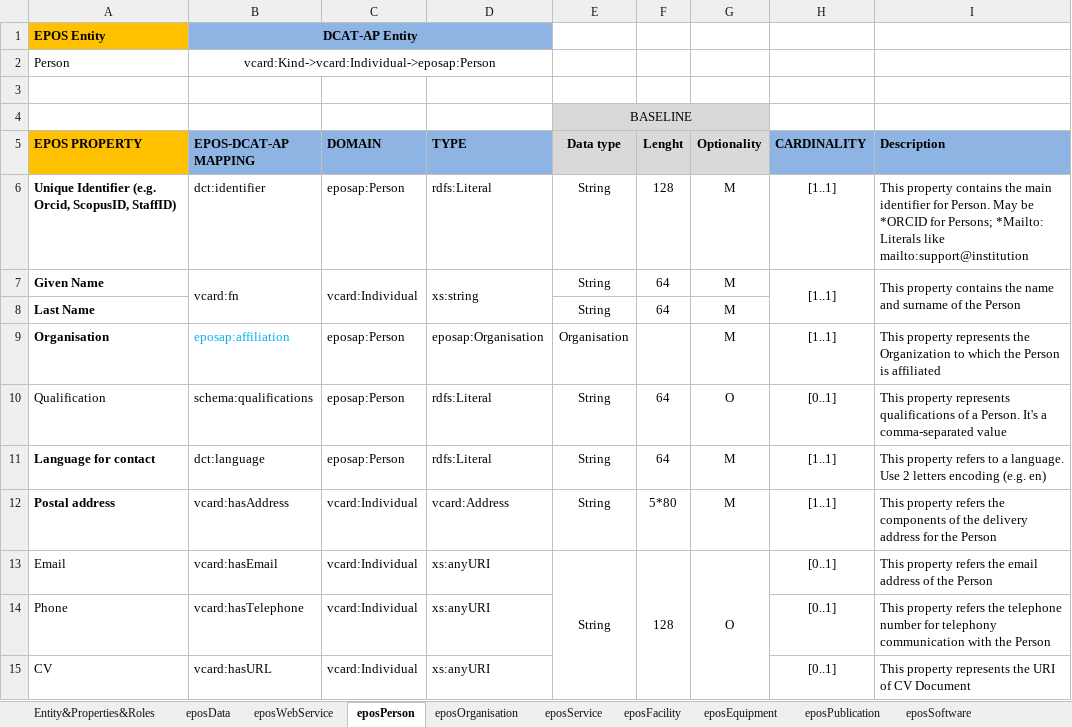
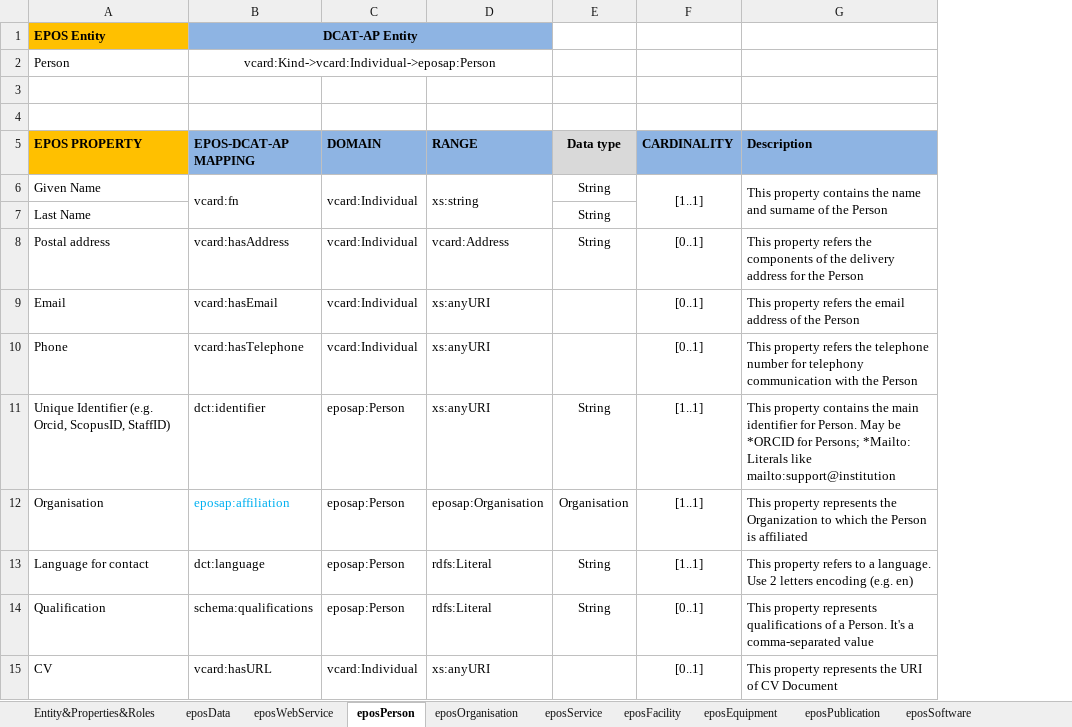
Before and after one commit to epos-eu/EPOS-DCAT-AP, an Excel workbook: docs/EPOS_DCAT-AP_Vocabulary_and_Specification.xlsx, sheet eposPerson, drawn as a sheet; values as stored, in another font and other column widths than the file's, no borders; removed rows and columns are numbered as before the commit, all else as after; the diff names each change by its address in the sheet, - before the commit and + after, or states it on an @@ line.

```diff
--- a/docs/EPOS_DCAT-AP_Vocabulary_and_Specification.xlsx (sheet eposPerson)
+++ b/docs/EPOS_DCAT-AP_Vocabulary_and_Specification.xlsx (sheet eposPerson)
-column F (Lenght), rows 7-10: 64 | 64 |  | 64
-column G (Optionality), rows 7-10: M | M | M | O
-E4 (Data type): BASELINE
+E4 (Data type): (empty)
-E4 fill: #D9D9D9
+E4 fill: none
-E4:G4 merged
-D5: TYPE
+D5: RANGE
-row 6: Unique Identifier (e.g. Orcid, ScopusID, StaffID) | dct:identifier | eposap:Person | rdfs:Literal | String | 128 | M | [1..1] | This property contains the main identifier for Person. May be *ORCID for Persons; *Mailto: Literals like mailto:support@institution
-A6:A7 bold: on
+A6:A7 bold: off
+row 8: Postal address | vcard:hasAddress | vcard:Individual | vcard:Address | String | [0..1] | This property refers the components of the delivery address for the Person
+row 9: Email | vcard:hasEmail | vcard:Individual | xs:anyURI |  | [0..1] | This property refers the email address of the Person
@@ row 14 moved to row 10: Phone @@
+row 11: Unique Identifier (e.g. Orcid, ScopusID, StaffID) | dct:identifier | eposap:Person | xs:anyURI | String | [1..1] | This property contains the main identifier for Person. May be *ORCID for Persons; *Mailto: Literals like mailto:support@institution
-A12 bold: on
+A12 bold: off
@@ row 11 moved to row 13: Language for contact @@
-row 12: Postal address | vcard:hasAddress | vcard:Individual | vcard:Address | String | 5*80 | M | [1..1] | This property refers the components of the delivery address for the Person
-row 13: Email | vcard:hasEmail | vcard:Individual | xs:anyURI | String | 128 | O | [0..1] | This property refers the email address of the Person
```
Also changed, not shown: sheet eposWebService, sheet eposOrganisation, sheet eposData, sheet Entity&Properties&Roles, sheet eposService, sheet eposFacility, 2 more sheets.
